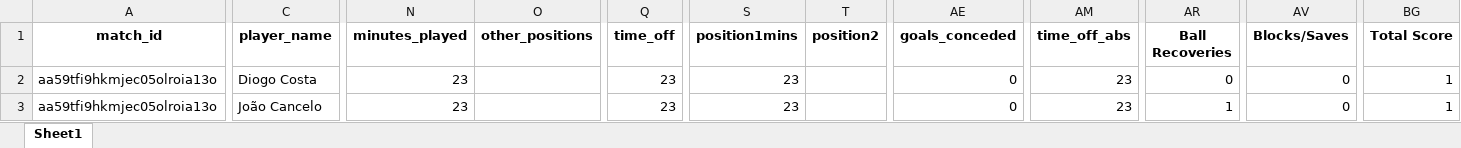
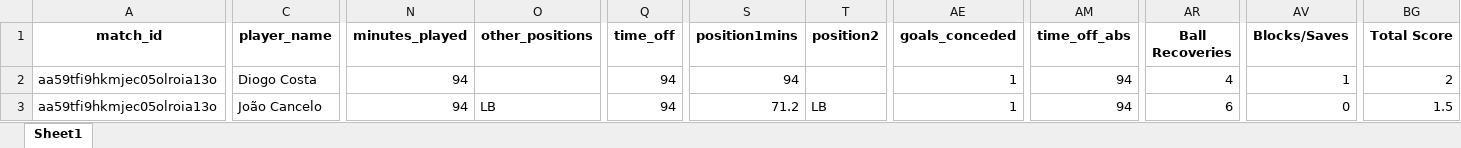
Before and after one commit to WTAnalysis/bnc, an Excel workbook: bnc-streamlit-app/data/points/aa59tfi9hkmjec05olroia13o_playerlog.xlsx, sheet Sheet1, drawn as a sheet; only a part is shown, gaps mark what is left out; values as stored, in another font and other column widths than the file's, no borders; the diff covers the shown part only; the diff names each change by its address in the sheet, - before the commit and + after, or states it on an @@ line.

Commit message:
Add points for aa59tfi9hkmjec05olroia13o_playerlog

```diff
--- a/bnc-streamlit-app/data/points/aa59tfi9hkmjec05olroia13o_playerlog.xlsx (sheet Sheet1)
+++ b/bnc-streamlit-app/data/points/aa59tfi9hkmjec05olroia13o_playerlog.xlsx (sheet Sheet1)
-N2:N3 (minutes_played): 23
+N2:N3 (minutes_played): 94
-Q2:Q3 (time_off): 23
+Q2:Q3 (time_off): 94
-S2 (position1mins): 23
+S2 (position1mins): 94
-AE2:AE3 (goals_conceded): 0
+AE2:AE3 (goals_conceded): 1
-AM2:AM3 (time_off_abs): 23
+AM2:AM3 (time_off_abs): 94
-AR2 (Ball Recoveries): 0
+AR2 (Ball Recoveries): 4
-AV2 (Blocks/Saves): 0
+AV2 (Blocks/Saves): 1
-BG2 (Total Score): 1
+BG2 (Total Score): 2
-O3 (other_positions): (empty)
+O3 (other_positions): LB
-S3 (position1mins): 23
+S3 (position1mins): 71.2
-T3 (position2): (empty)
+T3 (position2): LB
-AR3 (Ball Recoveries): 1
+AR3 (Ball Recoveries): 6
-BG3 (Total Score): 1
+BG3 (Total Score): 1.5
```
Also changed, not shown: 9 added rows and 302 edited cells elsewhere in this sheet.
